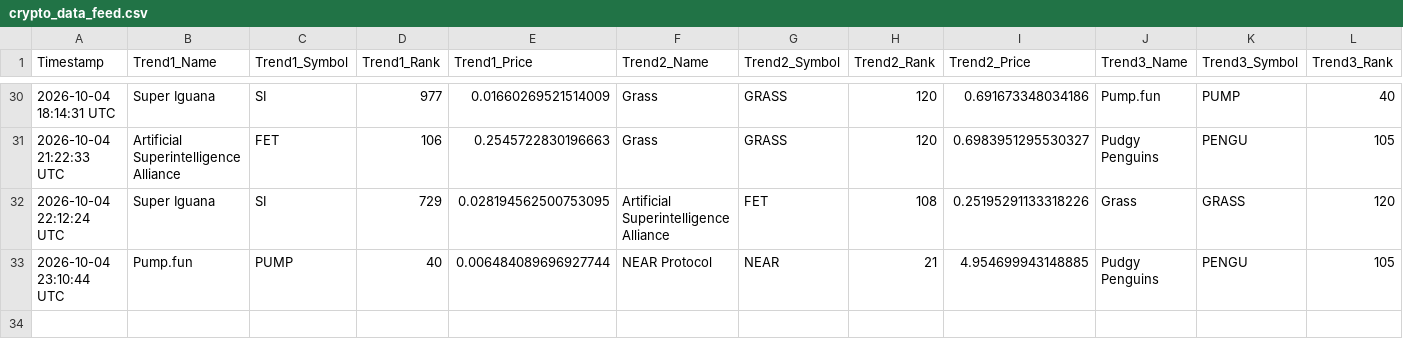
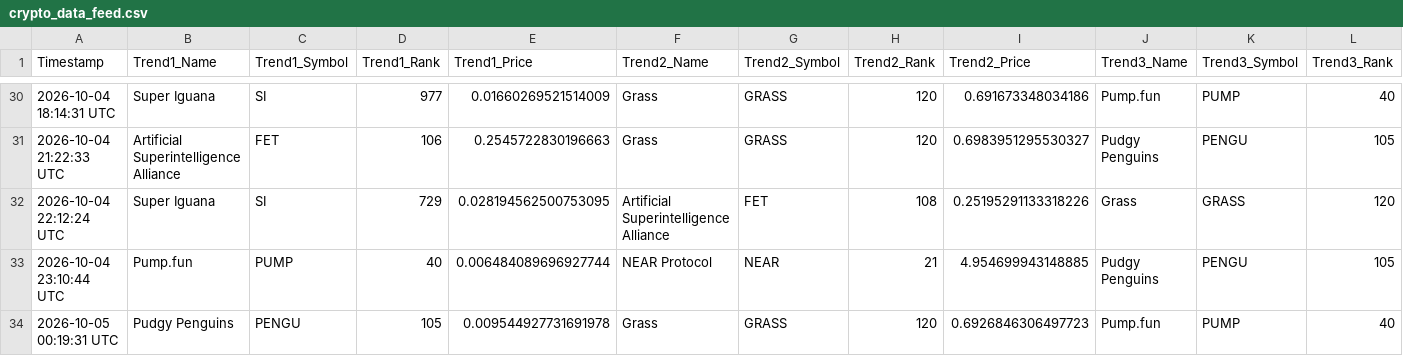
Before and after one commit to ezio-prog/crypto-data-grid, a CSV file: crypto_data_feed.csv, drawn as a sheet; only a part is shown, gaps mark what is left out; rows hold the shown columns only; the diff names each change by its address in the sheet, - before the commit and + after, or states it on an @@ line.

Commit message:
Automated update: Logged data string [skip ci]

```diff
--- a/crypto_data_feed.csv
+++ b/crypto_data_feed.csv
+row 34: 2026-10-05 00:19:31 UTC | Pudgy Penguins | PENGU | 105 | 0.009544927731691978 | Grass | GRASS | 120 | 0.6926846306497723 | Pump.fun | PUMP | 40
```
